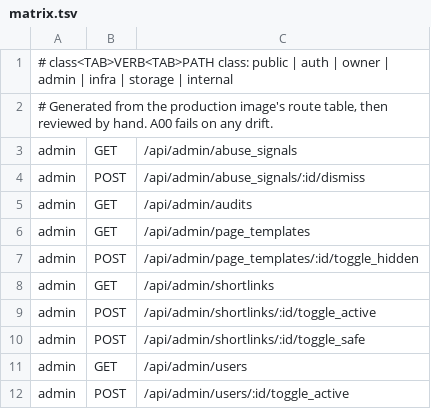
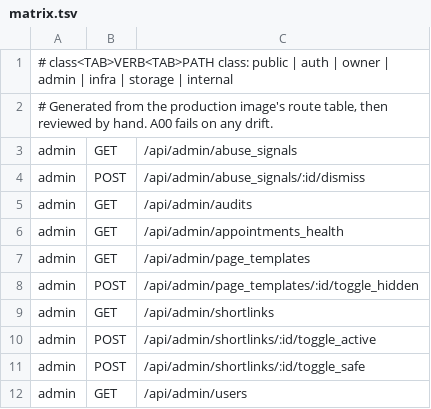
Before and after one commit to alexcastrodev/shortener, a TSV file: .ci/security/matrix.tsv, drawn as a sheet; only a part is shown; the shorter side is filled out with more unchanged rows; the diff names each change by its address in the sheet, - before the commit and + after, or states it on an @@ line.

```diff
--- a/.ci/security/matrix.tsv
+++ b/.ci/security/matrix.tsv
+row 6: admin | GET | /api/admin/appointments_health
```
Also changed, not shown: 7 other files.
